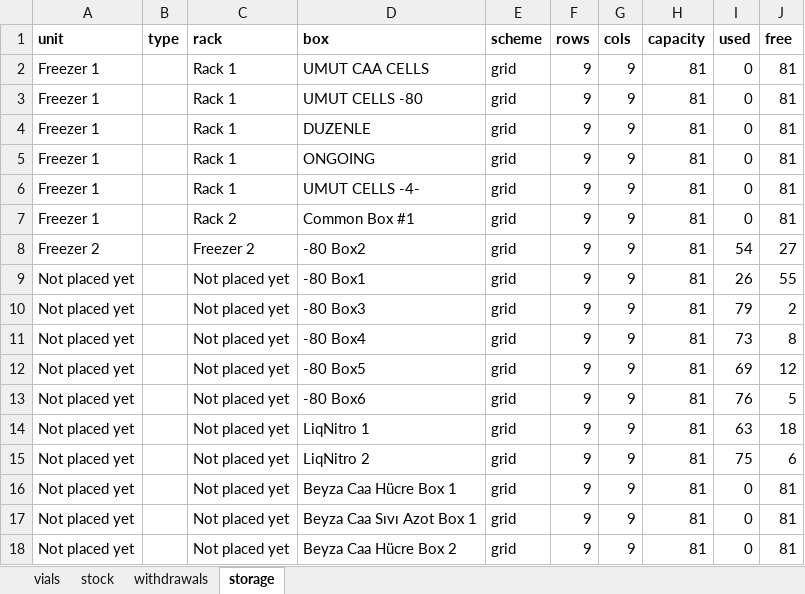
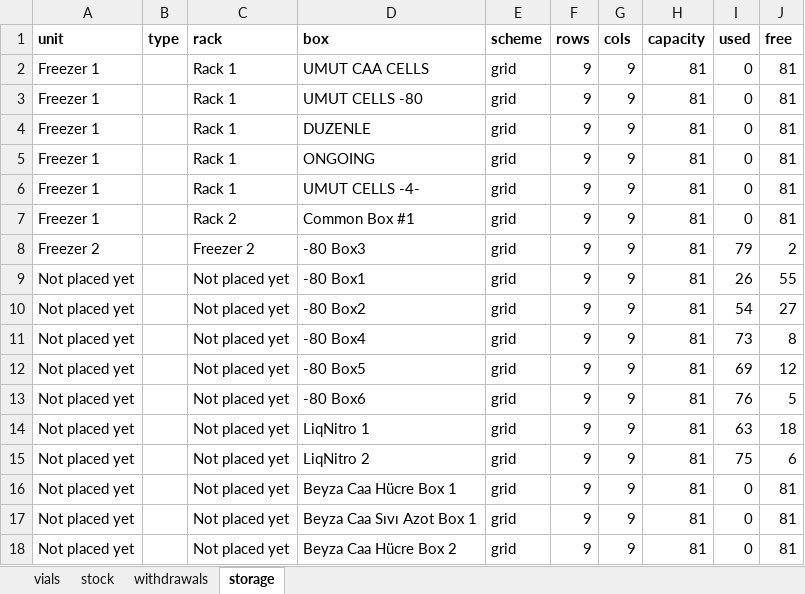
Before and after one commit to ucagiral/cagiral-schedule, an Excel workbook: cellstocks/data/baris.xlsx, sheet storage, drawn as a sheet; values as stored, in another font and other column widths than the file's, no borders; the diff names each change by its address in the sheet, - before the commit and + after, or states it on an @@ line.

```diff
--- a/cellstocks/data/baris.xlsx (sheet storage)
+++ b/cellstocks/data/baris.xlsx (sheet storage)
-D8 (box): -80 Box2
+D8 (box): -80 Box3
-I8 (used): 54
+I8 (used): 79
-J8 (free): 27
+J8 (free): 2
-D10 (box): -80 Box3
+D10 (box): -80 Box2
-I10 (used): 79
+I10 (used): 54
-J10 (free): 2
+J10 (free): 27
```
Also changed, not shown: sheet vials, cellstocks/data/admin.xlsx, cellstocks/data/beyzat.xlsx, 3 other files.
